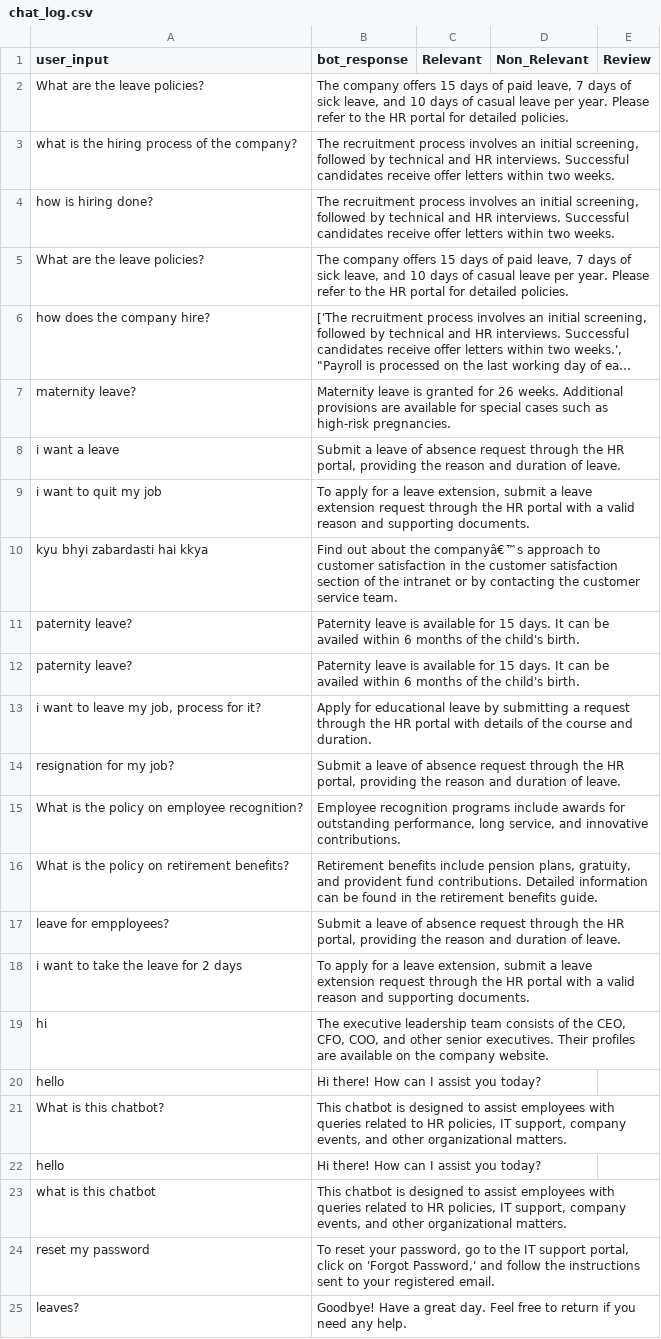
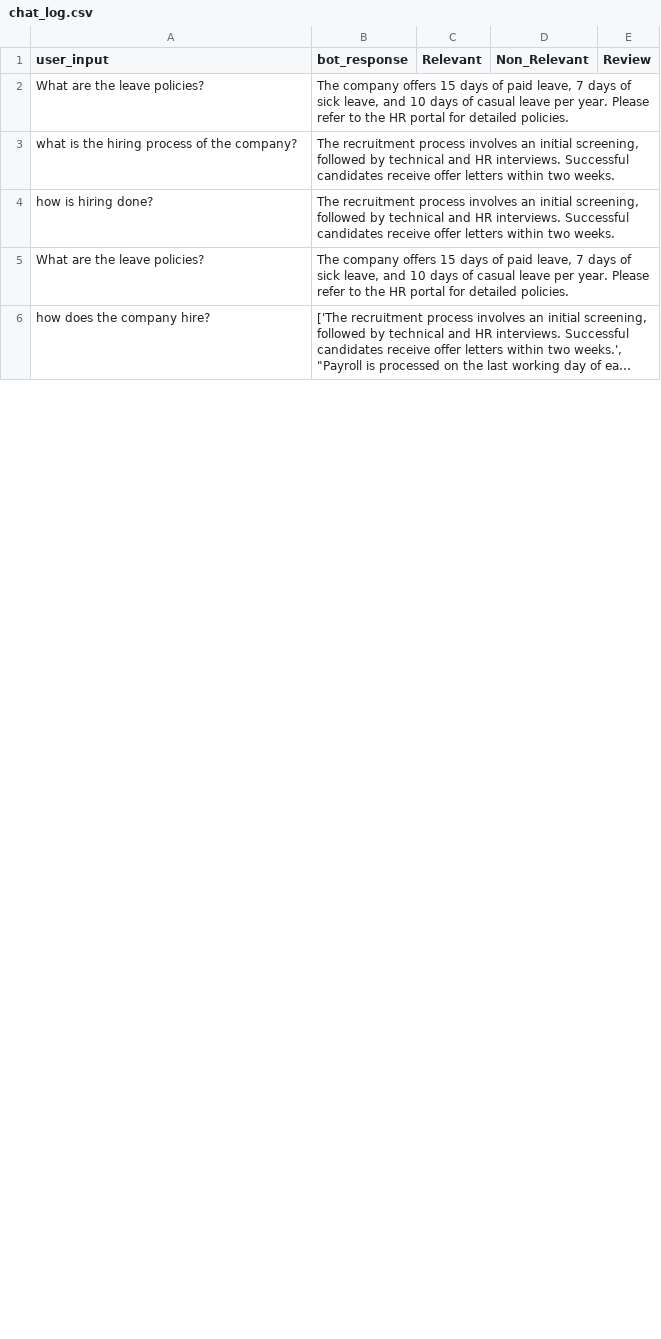
Before and after one commit to apooravmalik/SIH2024, a CSV file: SIH-HR/chat_log.csv, drawn as a sheet; only a part is shown; long unchanged cells end in …; removed rows and columns are numbered as before the commit, all else as after; the diff covers the shown part only; the diff names each change by its address in the sheet, - before the commit and + after, or states it on an @@ line.

```diff
--- a/SIH-HR/chat_log.csv
+++ b/SIH-HR/chat_log.csv
-row 7: maternity leave? | Maternity leave is granted for 26 weeks. Additional provisions are available for special cases such as high-risk pregnancies.
-row 8: i want a leave | Submit a leave of absence request through the HR portal, providing the reason and duration of leave.
-row 9: i want to quit my job | To apply for a leave extension, submit a leave extension request through the HR portal with a valid reason and supporting documents.
-row 10: kyu bhyi zabardasti hai kkya | Find out about the companyâ€™s approach to customer satisfaction in the customer satisfaction section of the intranet or by contacting the customer service team.
-row 11: paternity leave? | Paternity leave is available for 15 days. It can be availed within 6 months of the child's birth.
-row 12: paternity leave? | Paternity leave is available for 15 days. It can be availed within 6 months of the child's birth.
-row 13: i want to leave my job, process for it? | Apply for educational leave by submitting a request through the HR portal with details of the course and duration.
-row 14: resignation for my job? | Submit a leave of absence request through the HR portal, providing the reason and duration of leave.
-row 15: What is the policy on employee recognition? | Employee recognition programs include awards for outstanding performance, long service, and innovative contributions.
-row 16: What is the policy on retirement benefits? | Retirement benefits include pension plans, gratuity, and provident fund contributions. Detailed information can be found in the retirement benefits guide.
-row 17: leave for empployees? | Submit a leave of absence request through the HR portal, providing the reason and duration of leave.
-row 18: i want to take the leave for 2 days | To apply for a leave extension, submit a leave extension request through the HR portal with a valid reason and supporting documents.
-row 19: hi | The executive leadership team consists of the CEO, CFO, COO, and other senior executives. Their profiles are available on the company website.
-row 20: hello | Hi there! How can I assist you today?
-row 21: What is this chatbot? | This chatbot is designed to assist employees with queries related to HR policies, IT support, company events, and other organizational matters.
-row 22: hello | Hi there! How can I assist you today?
-row 23: what is this chatbot | This chatbot is designed to assist employees with queries related to HR policies, IT support, company events, and other organizational matters.
-row 24: reset my password | To reset your password, go to the IT support portal, click on 'Forgot Password,' and follow the instructions sent to your registered email.
-row 25: leaves? | Goodbye! Have a great day. Feel free to return if you need any help.
```
Also changed, not shown: 24 added rows, 13 removed rows and 2 edited cells elsewhere in this file, 5 other files.
